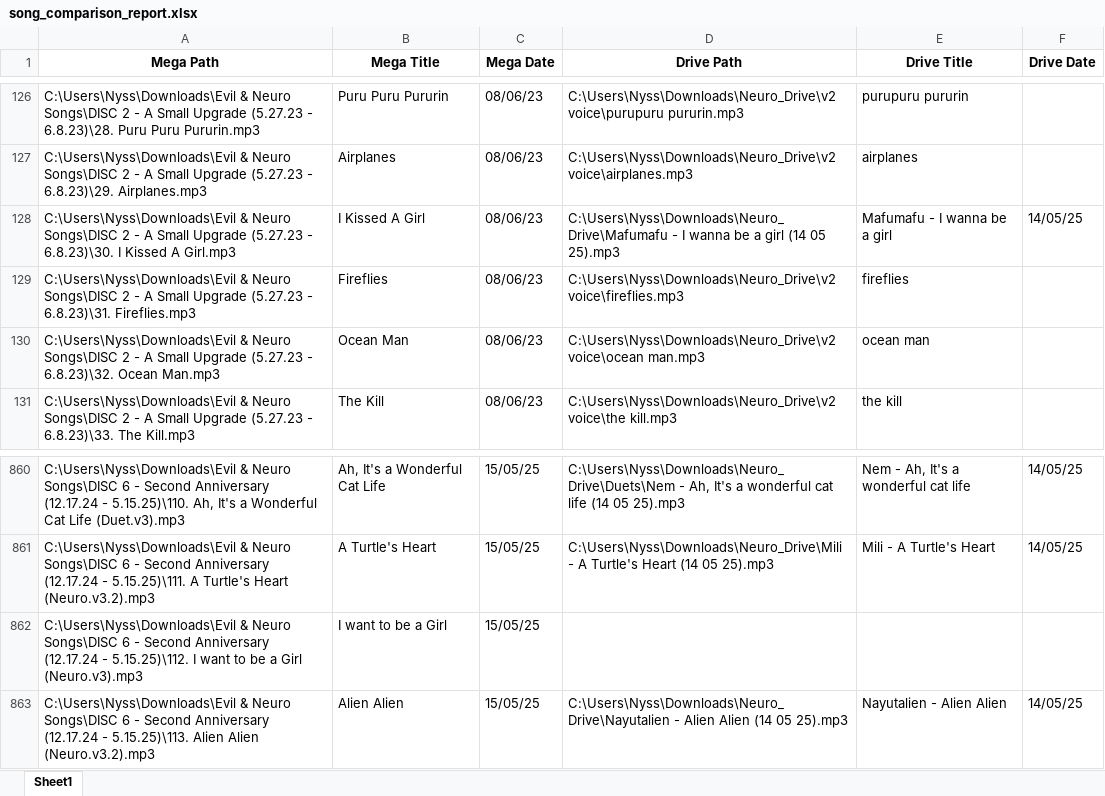
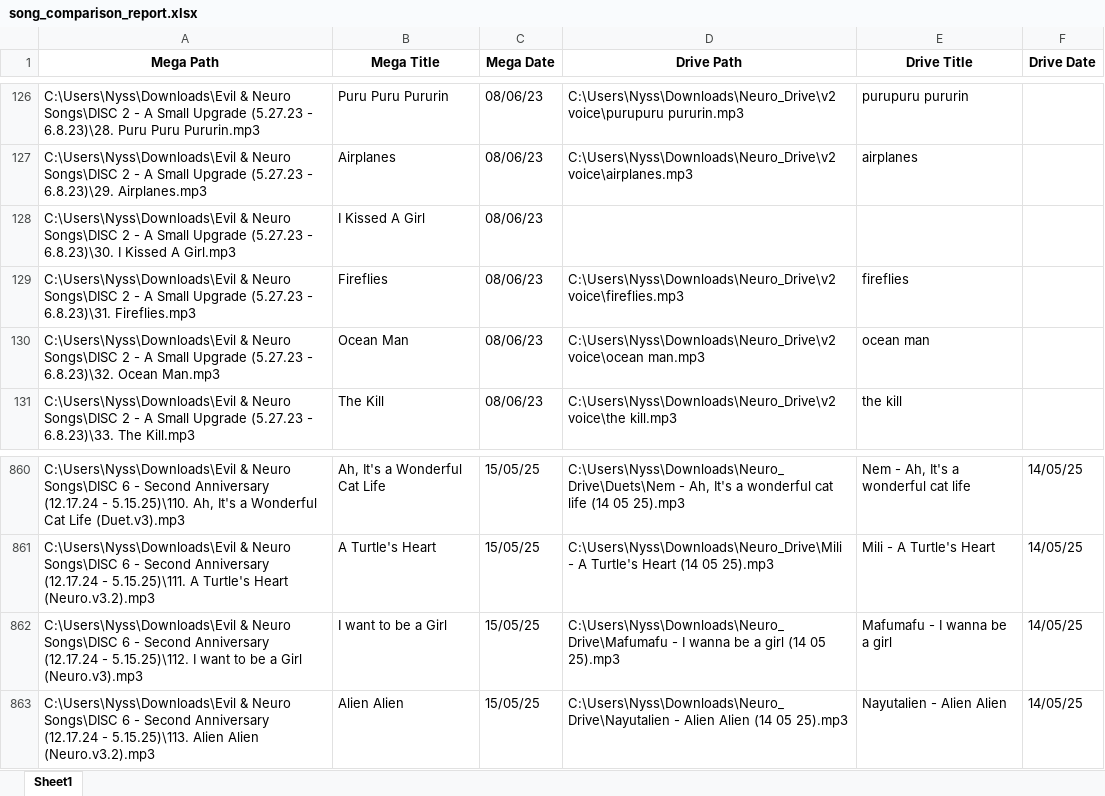
Before and after one commit to Nyss777/Neuro-Karaoke-Archive-Audio-Check, an Excel workbook: song_comparison_report.xlsx, sheet Sheet1, drawn as a sheet; only a part is shown, gaps mark what is left out; values as stored, in another font and other column widths than the file's, no borders; the diff names each change by its address in the sheet, - before the commit and + after, or states it on an @@ line.

Commit message:
Add files via upload
small fix

```diff
--- a/song_comparison_report.xlsx (sheet Sheet1)
+++ b/song_comparison_report.xlsx (sheet Sheet1)
-D128 (Drive Path): C:\Users\Nyss\Downloads\Neuro_Drive\Mafumafu - I wanna be a girl (14 05 25).mp3
+D128 (Drive Path): (empty)
-E128 (Drive Title): Mafumafu - I wanna be a girl
+E128 (Drive Title): (empty)
-F128 (Drive Date): 14/05/25
+F128 (Drive Date): (empty)
-D862 (Drive Path): (empty)
+D862 (Drive Path): C:\Users\Nyss\Downloads\Neuro_Drive\Mafumafu - I wanna be a girl (14 05 25).mp3
-E862 (Drive Title): (empty)
+E862 (Drive Title): Mafumafu - I wanna be a girl
-F862 (Drive Date): (empty)
+F862 (Drive Date): 14/05/25
```
